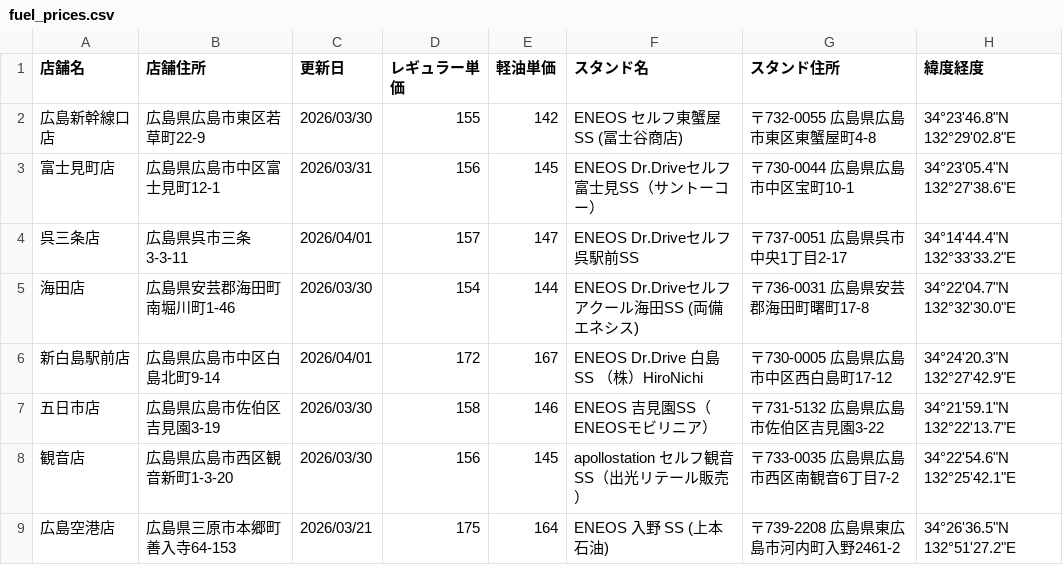
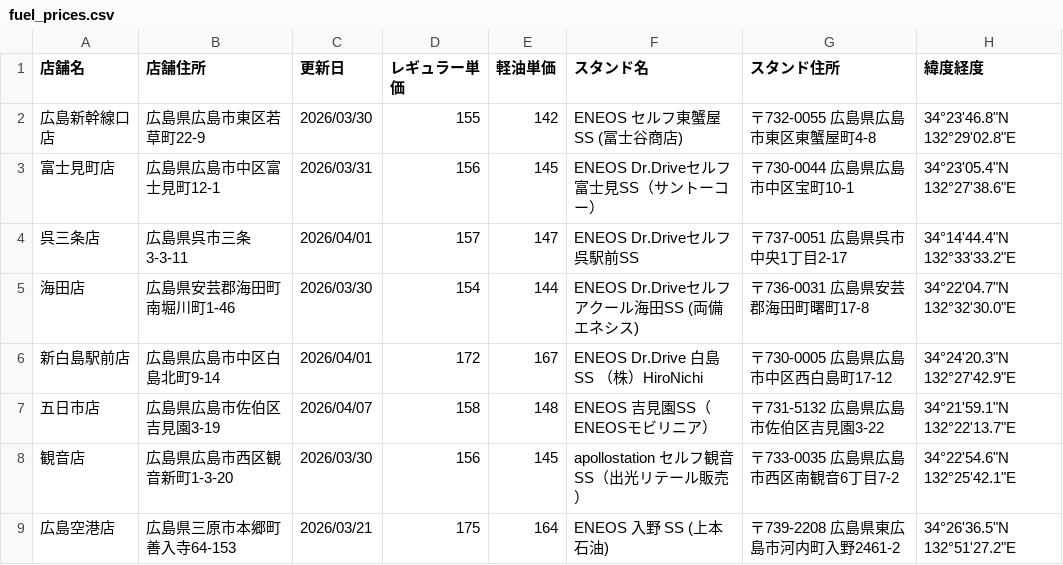
Before and after one commit to shintaro2501/fuel_price_board, a CSV file: fuel_prices.csv, drawn as a sheet; only a part is shown.

Commit message:
Update fuel_prices.csv from Excel VBA

```diff
--- a/fuel_prices.csv
+++ b/fuel_prices.csv
@@ -6,3 +6,3 @@
 新白島駅前店,広島県広島市中区白島北町9-14,2026/04/01,172,167,ENEOS Dr.Drive 白島SS （株）HiroNichi,〒730-0005 広島県広島市中区西白島町17-12,34°24'20.3"N 132°27'42.9"E
-五日市店,広島県広島市佐伯区吉見園3-19,2026/03/30,158,146,ENEOS 吉見園SS（ENEOSモビリニア）,〒731-5132 広島県広島市佐伯区吉見園3-22,34°21'59.1"N 132°22'13.7"E
+五日市店,広島県広島市佐伯区吉見園3-19,2026/04/07,158,148,ENEOS 吉見園SS（ENEOSモビリニア）,〒731-5132 広島県広島市佐伯区吉見園3-22,34°21'59.1"N 132°22'13.7"E
 観音店,広島県広島市西区観音新町1-3-20,2026/03/30,156,145,apollostation セルフ観音SS（出光リテール販売）,〒733-0035 広島県広島市西区南観音6丁目7-2,34°22'54.6"N 132°25'42.1"E
```
